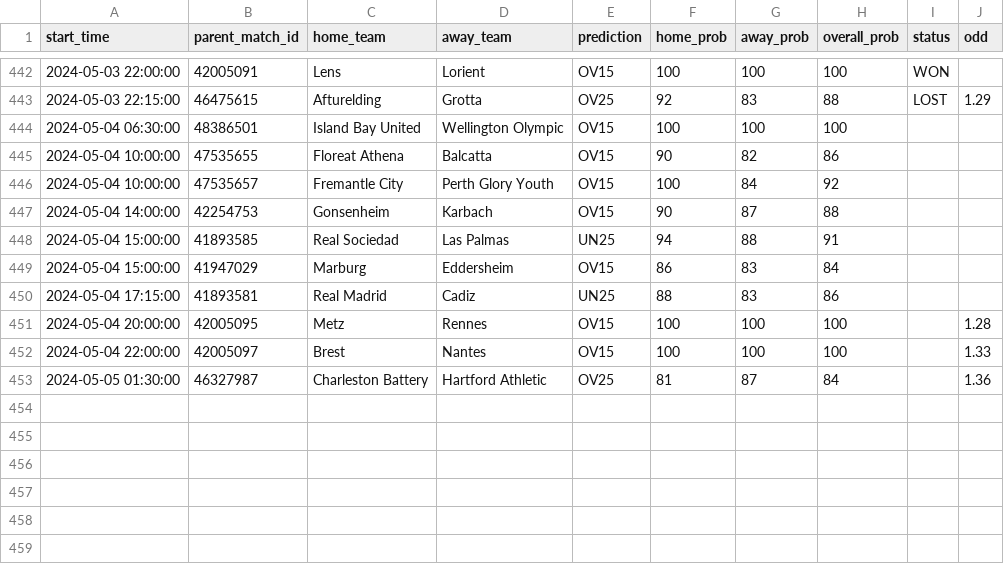
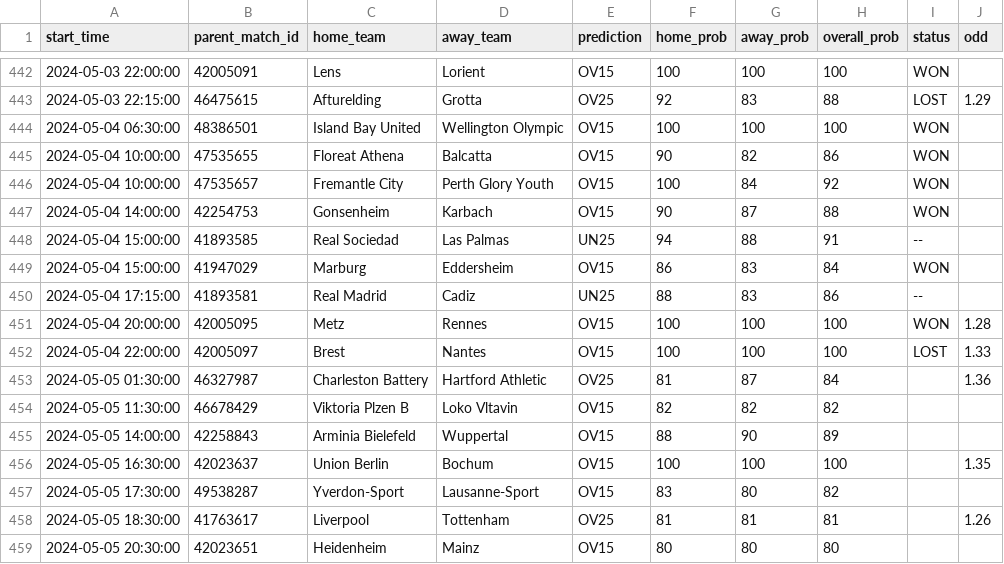
Before and after one commit to dennis-mutethia/soccer-predictions, a CSV file: docs/predictions.csv, drawn as a sheet; only a part is shown, gaps mark what is left out.

```diff
--- a/docs/predictions.csv
+++ b/docs/predictions.csv
@@ -443,11 +443,17 @@ start_time,parent_match_id,home_team,away_team,prediction,home_prob,away_prob,ov
 2024-05-03 22:15:00,46475615,Afturelding,Grotta,OV25,92,83,88,LOST,1.29
-2024-05-04 06:30:00,48386501,Island Bay United,Wellington Olympic,OV15,100,100,100,,
-2024-05-04 10:00:00,47535655,Floreat Athena,Balcatta,OV15,90,82,86,,
-2024-05-04 10:00:00,47535657,Fremantle City,Perth Glory Youth,OV15,100,84,92,,
-2024-05-04 14:00:00,42254753,Gonsenheim,Karbach,OV15,90,87,88,,
-2024-05-04 15:00:00,41893585,Real Sociedad,Las Palmas,UN25,94,88,91,,
-2024-05-04 15:00:00,41947029,Marburg,Eddersheim,OV15,86,83,84,,
-2024-05-04 17:15:00,41893581,Real Madrid,Cadiz,UN25,88,83,86,,
-2024-05-04 20:00:00,42005095,Metz,Rennes,OV15,100,100,100,,1.28
-2024-05-04 22:00:00,42005097,Brest,Nantes,OV15,100,100,100,,1.33
+2024-05-04 06:30:00,48386501,Island Bay United,Wellington Olympic,OV15,100,100,100,WON,
+2024-05-04 10:00:00,47535655,Floreat Athena,Balcatta,OV15,90,82,86,WON,
+2024-05-04 10:00:00,47535657,Fremantle City,Perth Glory Youth,OV15,100,84,92,WON,
+2024-05-04 14:00:00,42254753,Gonsenheim,Karbach,OV15,90,87,88,WON,
+2024-05-04 15:00:00,41893585,Real Sociedad,Las Palmas,UN25,94,88,91,--,
+2024-05-04 15:00:00,41947029,Marburg,Eddersheim,OV15,86,83,84,WON,
+2024-05-04 17:15:00,41893581,Real Madrid,Cadiz,UN25,88,83,86,--,
+2024-05-04 20:00:00,42005095,Metz,Rennes,OV15,100,100,100,WON,1.28
+2024-05-04 22:00:00,42005097,Brest,Nantes,OV15,100,100,100,LOST,1.33
 2024-05-05 01:30:00,46327987,Charleston Battery,Hartford Athletic,OV25,81,87,84,,1.36
+2024-05-05 11:30:00,46678429,Viktoria Plzen B,Loko Vltavin,OV15,82,82,82,,
+2024-05-05 14:00:00,42258843,Arminia Bielefeld,Wuppertal,OV15,88,90,89,,
+2024-05-05 16:30:00,42023637,Union Berlin,Bochum,OV15,100,100,100,,1.35
+2024-05-05 17:30:00,49538287,Yverdon-Sport,Lausanne-Sport,OV15,83,80,82,,
+2024-05-05 18:30:00,41763617,Liverpool,Tottenham,OV25,81,81,81,,1.26
+2024-05-05 20:30:00,42023651,Heidenheim,Mainz,OV15,80,80,80,,
```
Also changed, not shown: 1 other file.
